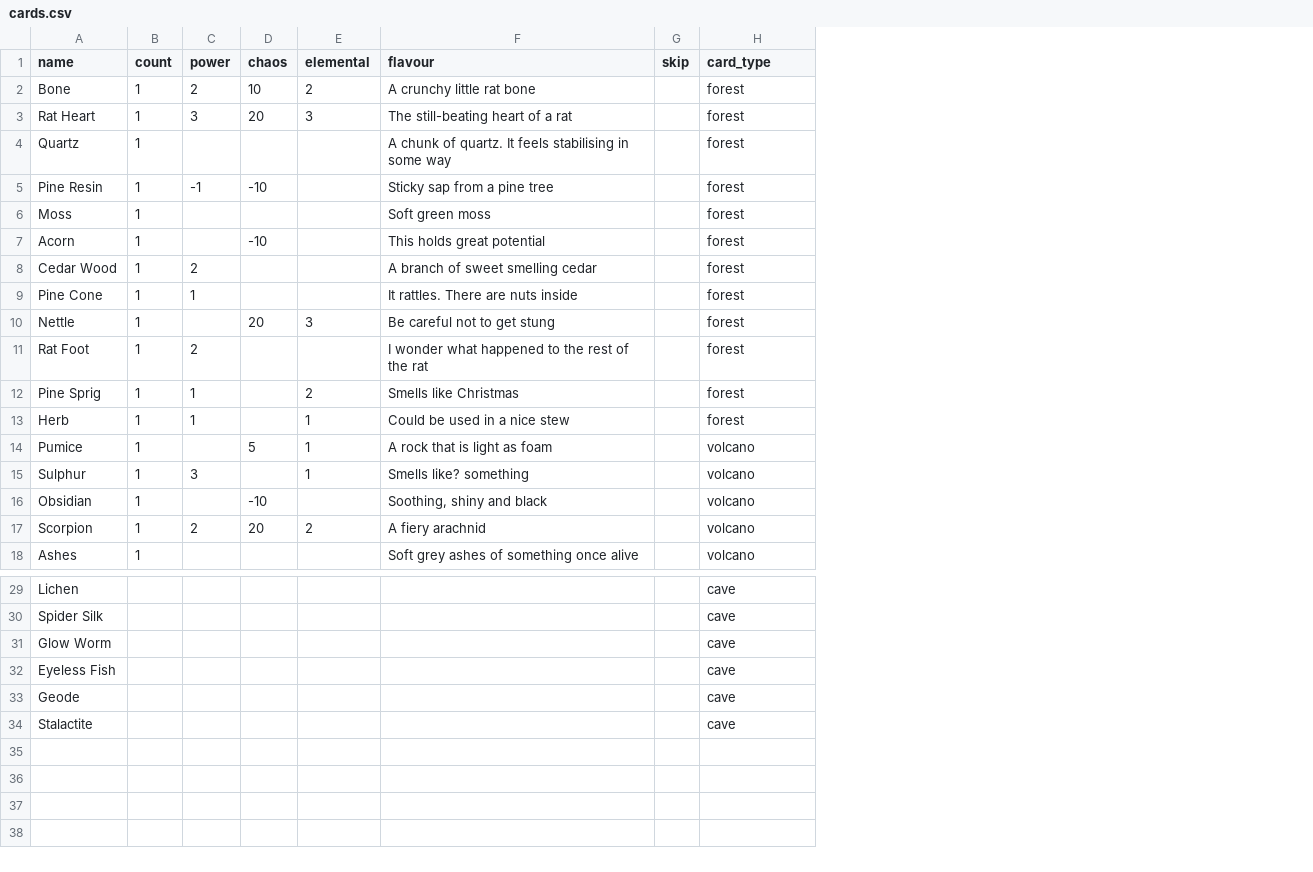
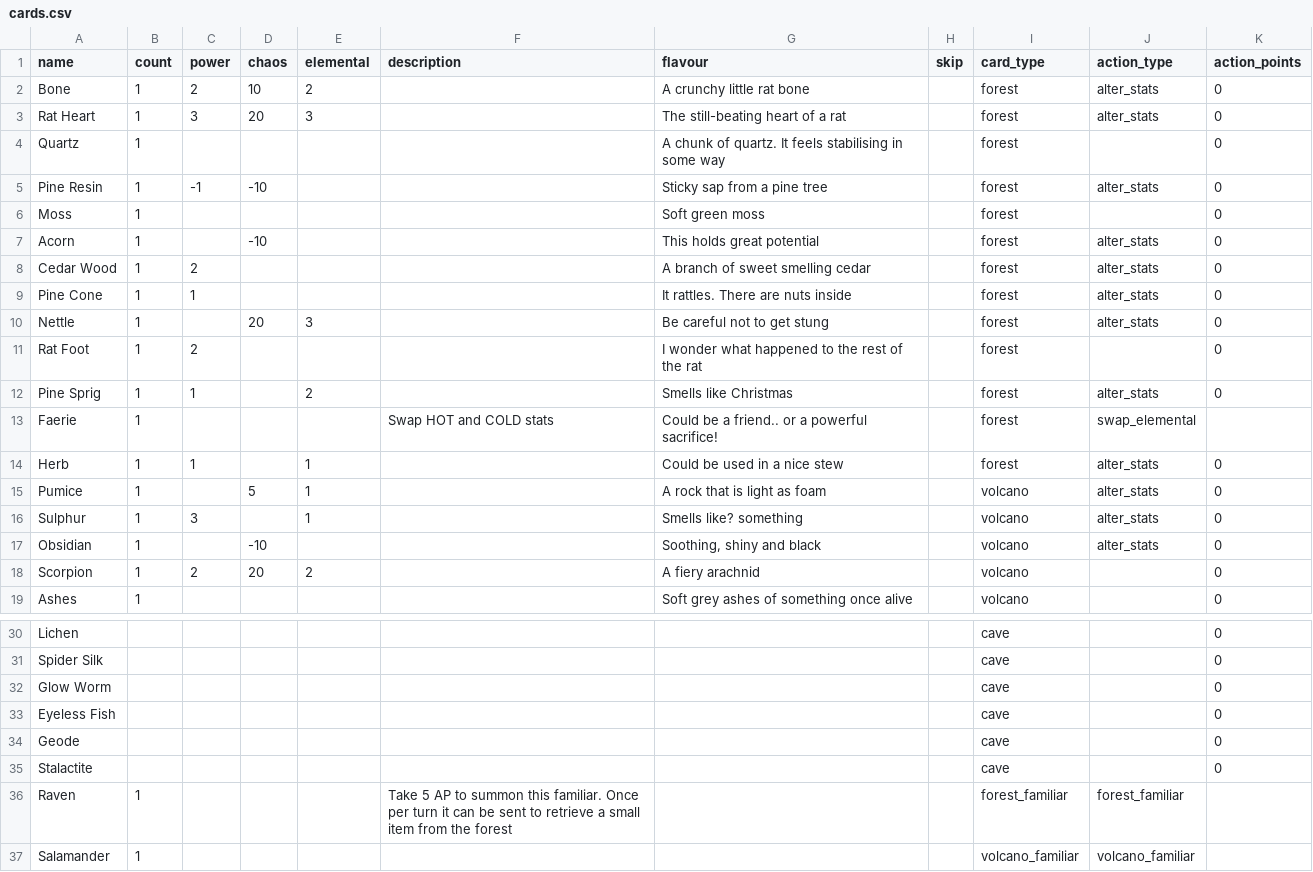
Before and after one commit to ArcaneAssemblers/spellcrafter, a CSV file: cards.csv, drawn as a sheet; only a part is shown, gaps mark what is left out; the diff names each change by its address in the sheet, - before the commit and + after, or states it on an @@ line.

Commit message:
refactor entity model to have static card lookup

```diff
--- a/cards.csv
+++ b/cards.csv
+column F (description), empty
+column J (action_type), rows 2-12: alter_stats | alter_stats |  | alter_stats |  | alter_stats | alter_stats | alter_stats | alter_stats |  | alter_stats; rows 14-17: all alter_stats
+column K (action_points), rows 2-12: all 0; rows 14-19: all 0; rows 30-35: all 0
+row 13: Faerie | 1 |  |  |  | Swap HOT and COLD stats | Could be a friend.. or a powerful sacrifice! |  | forest | swap_elemental
+row 36: Raven | 1 |  |  |  | Take 5 AP to summon this familiar. Once per turn it can be sent to retrieve a small item from the forest |  |  | forest_familiar | forest_familiar
+row 37: Salamander | 1 |  |  |  |  |  |  | volcano_familiar | volcano_familiar
```
Also changed, not shown: 12 other files.
